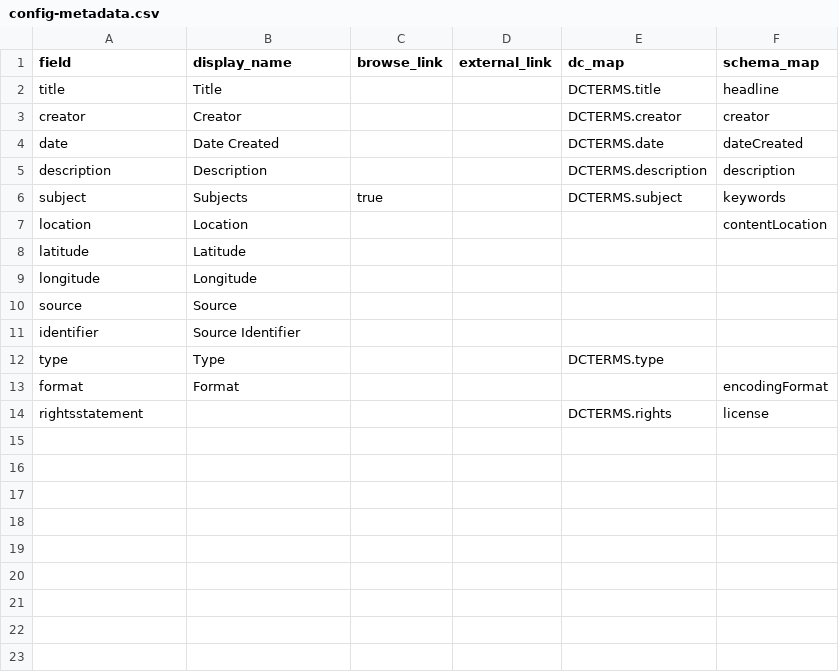
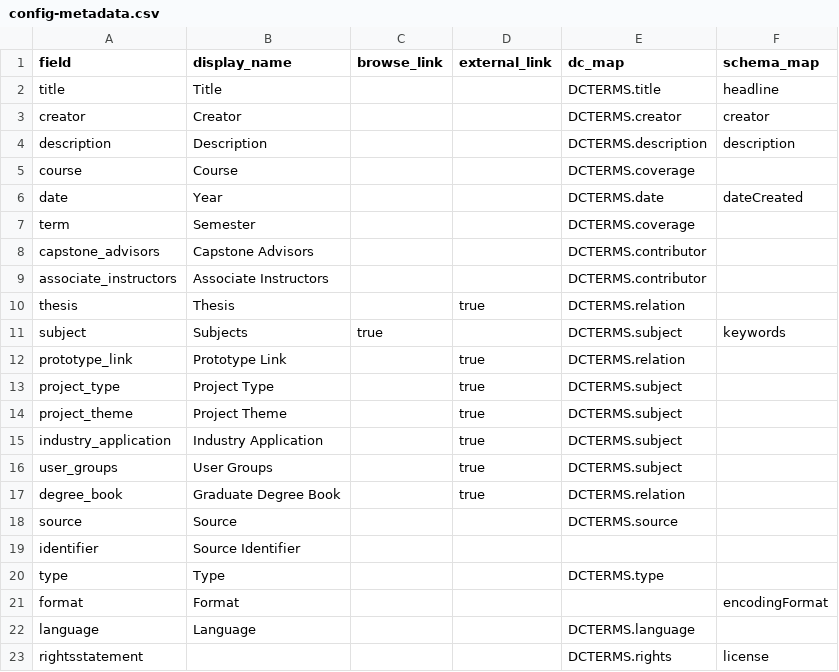
Before and after one commit to sayheyakanksha/hcidepot, a CSV file: _data/config-metadata.csv, drawn as a sheet.

Commit message:
Theme updates
- Fixed IU colors
- Added metadata config
- Fixed fonts

```diff
--- a/_data/config-metadata.csv
+++ b/_data/config-metadata.csv
@@ -3,9 +3,17 @@ title,Title,,,DCTERMS.title,headline
 creator,Creator,,,DCTERMS.creator,creator
-date,Date Created,,,DCTERMS.date,dateCreated
 description,Description,,,DCTERMS.description,description
+course,Course,,,DCTERMS.coverage,
+date,Year,,,DCTERMS.date,dateCreated
+term,Semester,,,DCTERMS.coverage,
+capstone_advisors,Capstone Advisors,,,DCTERMS.contributor,
+associate_instructors,Associate Instructors,,,DCTERMS.contributor,
+thesis,Thesis,,true,DCTERMS.relation,
 subject,Subjects,true,,DCTERMS.subject,keywords
-location,Location,,,,contentLocation
-latitude,Latitude,,,,
-longitude,Longitude,,,,
-source,Source,,,,
+prototype_link,Prototype Link,,true,DCTERMS.relation,
+project_type,Project Type,,true,DCTERMS.subject,
+project_theme,Project Theme,,true,DCTERMS.subject,
+industry_application,Industry Application,,true,DCTERMS.subject,
+user_groups,User Groups,,true,DCTERMS.subject,
+degree_book,Graduate Degree Book,,true,DCTERMS.relation,
+source,Source,,,DCTERMS.source,
 identifier,Source Identifier,,,,
@@ -13,2 +21,3 @@ type,Type,,,DCTERMS.type,
 format,Format,,,,encodingFormat
+language,Language,,,DCTERMS.language,
 rightsstatement,,,,DCTERMS.rights,license
```
Also changed, not shown: _data/hcidepot.csv, 19 other files.
